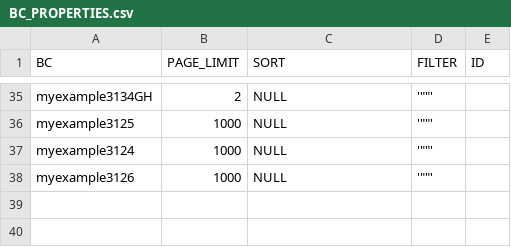
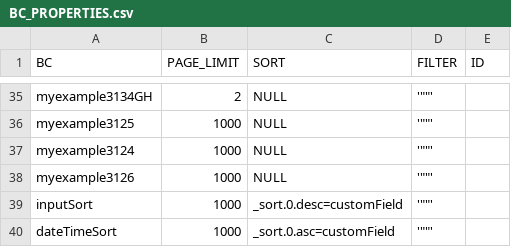
Before and after one commit to CX-Box/cxbox-code-samples, a CSV file: src/main/resources/db/data/cxbox/BC_PROPERTIES.csv, drawn as a sheet; only a part is shown, gaps mark what is left out.

Commit message:
CXBOX-826 Time

```diff
--- a/src/main/resources/db/data/cxbox/BC_PROPERTIES.csv
+++ b/src/main/resources/db/data/cxbox/BC_PROPERTIES.csv
@@ -38 +38,3 @@ myexample3124;1000;NULL;'""';
 myexample3126;1000;NULL;'""';
+inputSort;1000;_sort.0.desc=customField;'""';
+dateTimeSort;1000;_sort.0.asc=customField;'""';
```
